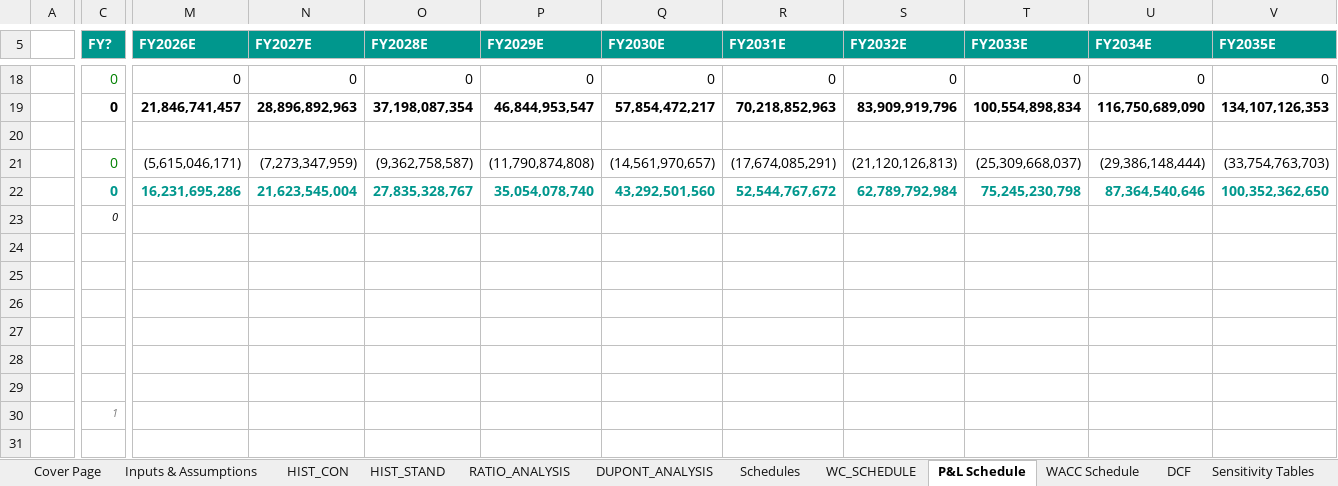
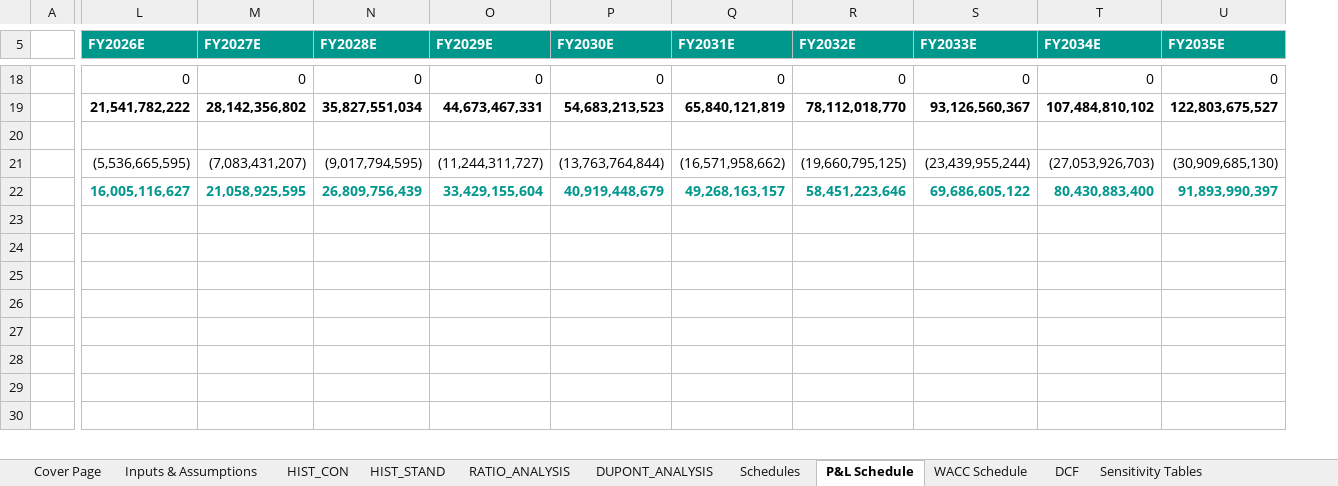
Before and after one commit to sasi2anand-blip/Resume, an Excel workbook: suzlon-dcf-valuation/Suzlon_DCF_Valuation_Sep2025.xlsx, sheet P&L Schedule, drawn as a sheet; only a part is shown, gaps mark what is left out; values as stored, in another font and other column widths than the file's, no borders; removed rows and columns are numbered as before the commit, all else as after; rows hold the shown columns only; the diff covers the shown part only; the diff names each change by its address in the sheet, - before the commit and + after, or states it on an @@ line.

```diff
--- a/suzlon-dcf-valuation/Suzlon_DCF_Valuation_Sep2025.xlsx (sheet P&L Schedule)
+++ b/suzlon-dcf-valuation/Suzlon_DCF_Valuation_Sep2025.xlsx (sheet P&L Schedule)
-sheet tab: WC_SCHEDULE
-column C (FY?), rows 18-23: 0 | 0 |  | 0 | 0 | 0; row 30: 1
-L19 (FY2026E): 21,846,741,457
+L19 (FY2026E): 21,541,782,222
-M19 (FY2027E): 28,896,892,963
+M19 (FY2027E): 28,142,356,802
-N19 (FY2028E): 37,198,087,354
+N19 (FY2028E): 35,827,551,034
-O19 (FY2029E): 46,844,953,547
+O19 (FY2029E): 44,673,467,331
-P19 (FY2030E): 57,854,472,217
+P19 (FY2030E): 54,683,213,523
-Q19 (FY2031E): 70,218,852,963
+Q19 (FY2031E): 65,840,121,819
-R19 (FY2032E): 83,909,919,796
+R19 (FY2032E): 78,112,018,770
-S19 (FY2033E): 100,554,898,834
+S19 (FY2033E): 93,126,560,367
-T19 (FY2034E): 116,750,689,090
+T19 (FY2034E): 107,484,810,102
-U19 (FY2035E): 134,107,126,353
+U19 (FY2035E): 122,803,675,527
-L21 (FY2026E): (5,615,046,171)
+L21 (FY2026E): (5,536,665,595)
-M21 (FY2027E): (7,273,347,959)
+M21 (FY2027E): (7,083,431,207)
-N21 (FY2028E): (9,362,758,587)
+N21 (FY2028E): (9,017,794,595)
-O21 (FY2029E): (11,790,874,808)
+O21 (FY2029E): (11,244,311,727)
-P21 (FY2030E): (14,561,970,657)
+P21 (FY2030E): (13,763,764,844)
-Q21 (FY2031E): (17,674,085,291)
+Q21 (FY2031E): (16,571,958,662)
-R21 (FY2032E): (21,120,126,813)
+R21 (FY2032E): (19,660,795,125)
-S21 (FY2033E): (25,309,668,037)
+S21 (FY2033E): (23,439,955,244)
-T21 (FY2034E): (29,386,148,444)
+T21 (FY2034E): (27,053,926,703)
-U21 (FY2035E): (33,754,763,703)
+U21 (FY2035E): (30,909,685,130)
-L22 (FY2026E): 16,231,695,286
+L22 (FY2026E): 16,005,116,627
-M22 (FY2027E): 21,623,545,004
+M22 (FY2027E): 21,058,925,595
-N22 (FY2028E): 27,835,328,767
+N22 (FY2028E): 26,809,756,439
-O22 (FY2029E): 35,054,078,740
+O22 (FY2029E): 33,429,155,604
-P22 (FY2030E): 43,292,501,560
+P22 (FY2030E): 40,919,448,679
-Q22 (FY2031E): 52,544,767,672
+Q22 (FY2031E): 49,268,163,157
-R22 (FY2032E): 62,789,792,984
+R22 (FY2032E): 58,451,223,646
-S22 (FY2033E): 75,245,230,798
+S22 (FY2033E): 69,686,605,122
-T22 (FY2034E): 87,364,540,646
+T22 (FY2034E): 80,430,883,400
-U22 (FY2035E): 100,352,362,650
+U22 (FY2035E): 91,893,990,397
-row 24: (empty)
```
Also changed, not shown: 89 edited cells elsewhere in this sheet, sheet Schedules, sheet DCF, sheet Growth Rate Methods, sheet Inputs & Assumptions, sheet Sensitivity Tables, sheet HS_STANDALONE, 7 more sheets, formulas that keep their value, 1 other file.
